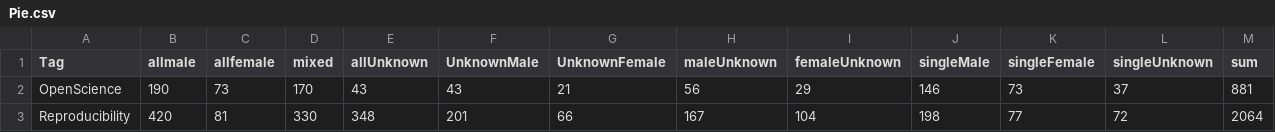
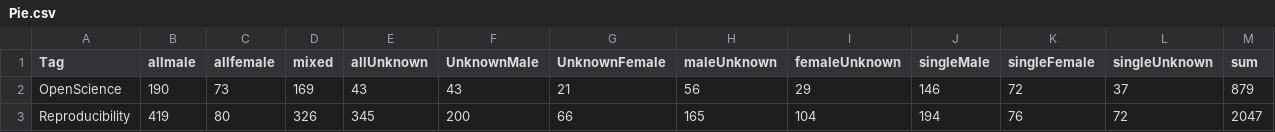
Before and after one commit to everyxs/openScience, a CSV file: code-data/Pie.csv, drawn as a sheet.

```diff
--- a/code-data/Pie.csv
+++ b/code-data/Pie.csv
@@ -1,3 +1,3 @@
 Tag,allmale,allfemale,mixed,allUnknown,UnknownMale,UnknownFemale,maleUnknown,femaleUnknown,singleMale,singleFemale,singleUnknown,sum
-OpenScience,190,73,170,43,43,21,56,29,146,73,37,881
-Reproducibility,420,81,330,348,201,66,167,104,198,77,72,2064
+OpenScience,190,73,169,43,43,21,56,29,146,72,37,879
+Reproducibility,419,80,326,345,200,66,165,104,194,76,72,2047
```
Also changed, not shown: code-data/depreciated/noTypeOpen.csv, code-data/depreciated/noTypeRep.csv, 20 other files.
